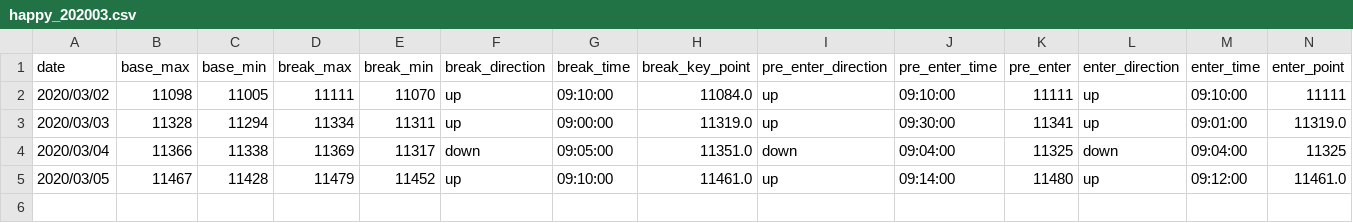
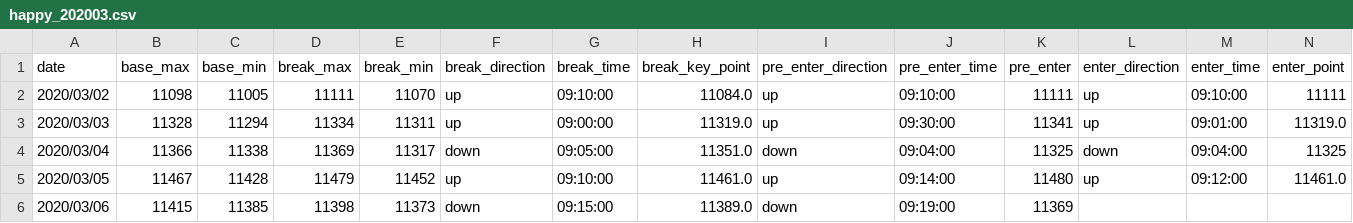
Before and after one commit to ngxial03/Future, a CSV file: out/happy_202003.csv, drawn as a sheet; only a part is shown; rows hold the shown columns only; the diff names each change by its address in the sheet, - before the commit and + after, or states it on an @@ line.

```diff
--- a/out/happy_202003.csv
+++ b/out/happy_202003.csv
+row 6: 2020/03/06 | 11415 | 11385 | 11398 | 11373 | down | 09:15:00 | 11389.0 | down | 09:19:00 | 11369
```
Also changed, not shown: out/happy_total.csv, out/max_min_total.csv, 2 other files.
